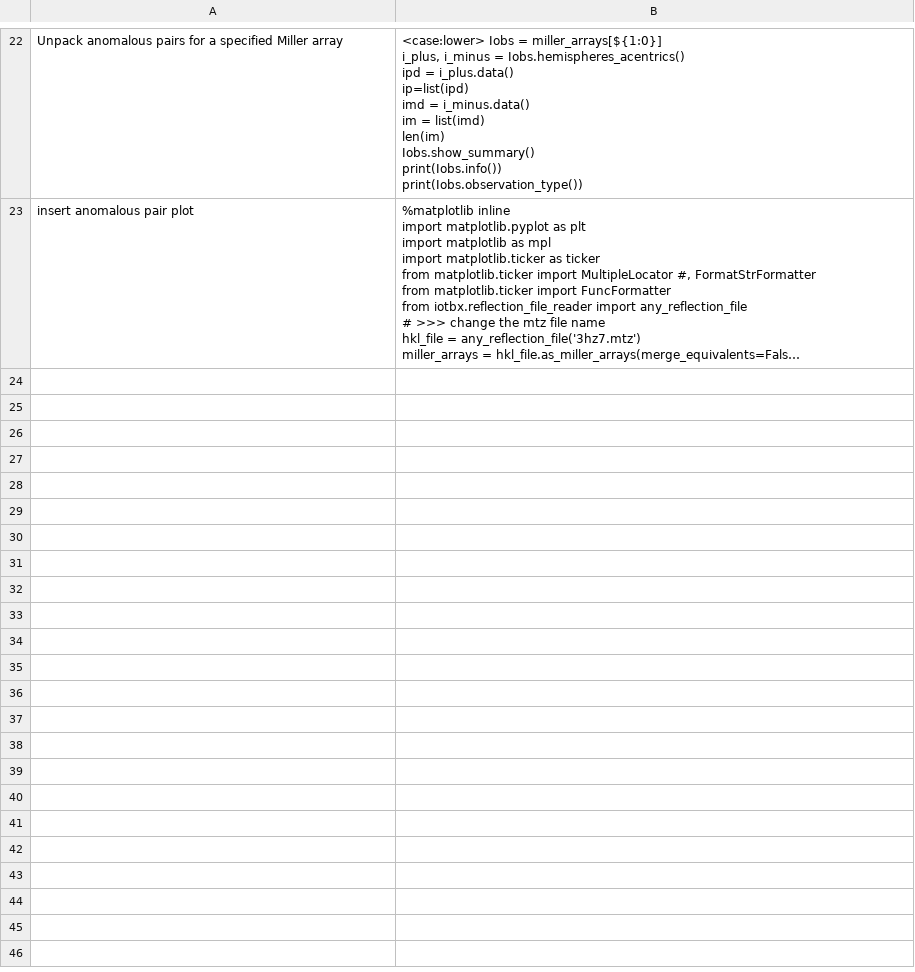
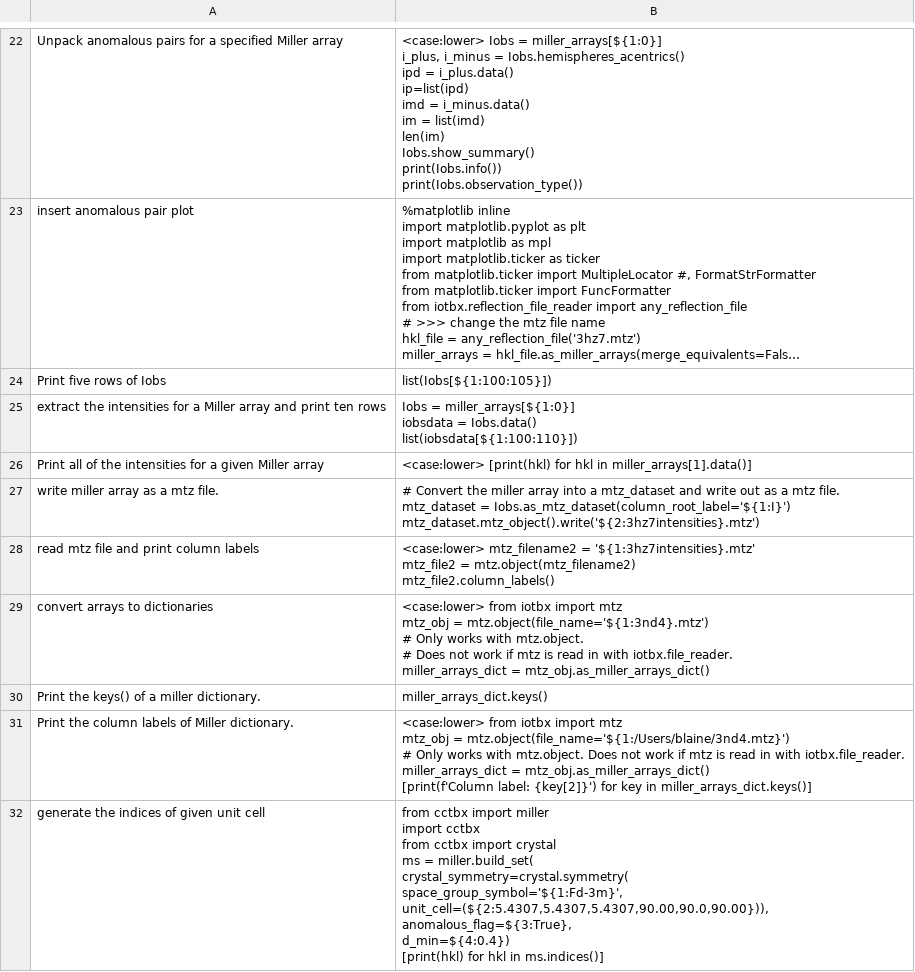
Before and after one commit to MooersLab/cctbx-voice-in, a CSV file: cctbx.csv, drawn as a sheet; only a part is shown, gaps mark what is left out; long unchanged cells end in …; ↵ is a line break in a cell; the diff names each change by its address in the sheet, - before the commit and + after, or states it on an @@ line.

Commit message:
Update cctbx.csv

```diff
--- a/cctbx.csv
+++ b/cctbx.csv
+row 24: Print five rows of Iobs | list(Iobs[${1:100:105}])
+row 25: extract the intensities for a Miller array and print ten rows | Iobs = miller_arrays[${1:0}] ↵ iobsdata = Iobs.data() ↵ list(iobsdata[${1:100:110}])
+row 26: Print all of the intensities for a given Miller array | <case:lower> [print(hkl) for hkl in miller_arrays[1].data()]
+row 27: write miller array as a mtz file. | # Convert the miller array into a mtz_dataset and write out as a mtz file. ↵ mtz_dataset = Iobs.as_mtz_dataset(column_root_label='${1:I}') ↵ mtz_dataset.mtz_object().write('${2:3hz7intensities}.mtz')
+row 28: read mtz file and print column labels | <case:lower> mtz_filename2 = '${1:3hz7intensities}.mtz' ↵ mtz_file2 = mtz.object(mtz_filename2) ↵ mtz_file2.column_labels()
+row 29: convert arrays to dictionaries | <case:lower> from iotbx import mtz ↵ mtz_obj = mtz.object(file_name='${1:3nd4}.mtz') ↵ # Only works with mtz.object. ↵ # Does not work if mtz is read in with iotbx.file_reader. ↵ miller_arrays_dict = mtz_obj.as_miller_arrays_dict()
+row 30: Print the keys() of a miller dictionary. | miller_arrays_dict.keys()
+row 31: Print the column labels of Miller dictionary. | <case:lower> from iotbx import mtz ↵ mtz_obj = mtz.object(file_name='${1:/Users/blaine/3nd4.mtz}') ↵ # Only works with mtz.object. Does not work if mtz is read in with iotbx.file_reader. ↵ miller_arrays_dict = mtz_obj.as_miller_arrays_dict() ↵ [print(f'Column label: {key[2]}') for key in miller_arrays_dict.keys()]
+row 32: generate the indices of given unit cell | from cctbx import miller ↵ import cctbx ↵ from cctbx import crystal ↵ ms = miller.build_set( ↵ crystal_symmetry=crystal.symmetry( ↵ space_group_symbol='${1:Fd-3m}', ↵ unit_cell=(${2:5.4307,5.4307,5.4307,90.00,90.0,90.00})), ↵ anomalous_flag=${3:True}, ↵ d_min=${4:0.4}) ↵ [print(hkl) for hkl in ms.indices()]
```
